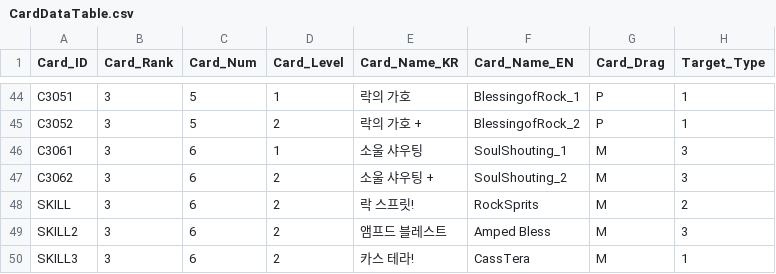
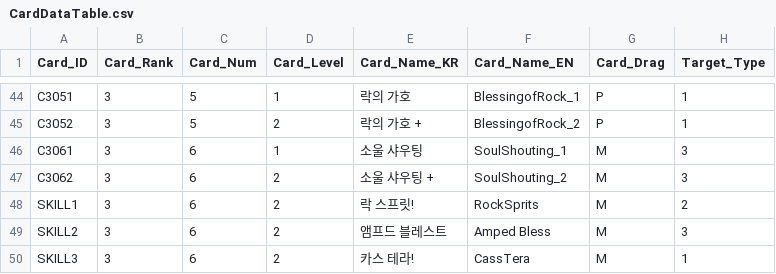
Before and after one commit to ehdgus36/CK2025_Project, a CSV file: Assets/StreamingAssets/DataTable/CardDataTable.csv, drawn as a sheet; only a part is shown, gaps mark what is left out; the diff names each change by its address in the sheet, - before the commit and + after, or states it on an @@ line.

```diff
--- a/Assets/StreamingAssets/DataTable/CardDataTable.csv
+++ b/Assets/StreamingAssets/DataTable/CardDataTable.csv
-A48 (Card_ID): SKILL
+A48 (Card_ID): SKILL1
```
Also changed, not shown: Assets/StreamingAssets/DataTable/StringItemDataTable.csv, 51 other files.
